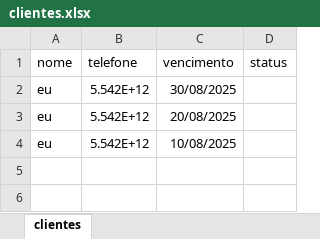
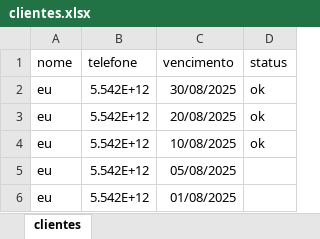
Before and after one commit to vinimedrades/WhatsAppBoot, an Excel workbook: clientes.xlsx, sheet clientes, drawn as a sheet; values as stored, in another font and other column widths than the file's, no borders; the diff names each change by its address in the sheet, - before the commit and + after, or states it on an @@ line.

```diff
--- a/clientes.xlsx (sheet clientes)
+++ b/clientes.xlsx (sheet clientes)
-D2:D4 (status): (empty)
+D2:D4 (status): ok
+row 5: eu | 5.542E+12 | 05/08/2025
+row 6: eu | 5.542E+12 | 01/08/2025
```
Also changed, not shown: 1 other file.
